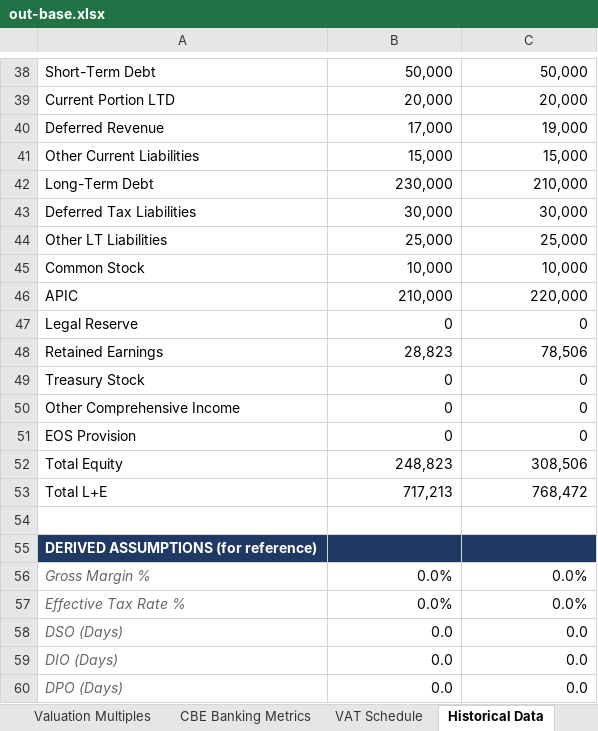
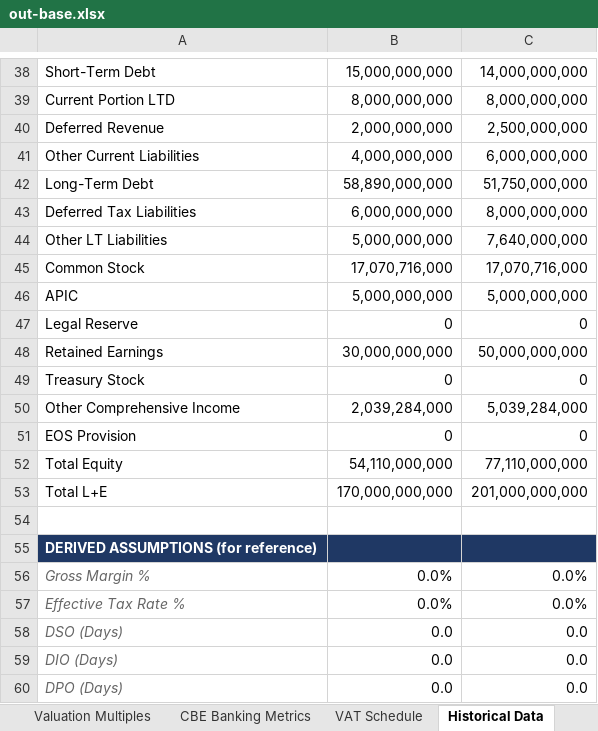
Before and after one commit to tylerharrrb-glitch/3-Statement-Model-Engine, an Excel workbook: out-base.xlsx, sheet Historical Data, drawn as a sheet; only a part is shown, gaps mark what is left out; values as stored, in another font and other column widths than the file's, no borders; the diff covers the shown part only; the diff names each change by its address in the sheet, - before the commit and + after, or states it on an @@ line.

```diff
--- a/out-base.xlsx (sheet Historical Data)
+++ b/out-base.xlsx (sheet Historical Data)
-B38: 50,000
+B38: 15,000,000,000
-C38: 50,000
+C38: 14,000,000,000
-B39: 20,000
+B39: 8,000,000,000
-C39: 20,000
+C39: 8,000,000,000
-B40: 17,000
+B40: 2,000,000,000
-C40: 19,000
+C40: 2,500,000,000
-B41: 15,000
+B41: 4,000,000,000
-C41: 15,000
+C41: 6,000,000,000
-B42: 230,000
+B42: 58,890,000,000
-C42: 210,000
+C42: 51,750,000,000
-B43: 30,000
+B43: 6,000,000,000
-C43: 30,000
+C43: 8,000,000,000
-B44: 25,000
+B44: 5,000,000,000
-C44: 25,000
+C44: 7,640,000,000
-B45: 10,000
+B45: 17,070,716,000
-C45: 10,000
+C45: 17,070,716,000
-B46: 210,000
+B46: 5,000,000,000
-C46: 220,000
+C46: 5,000,000,000
-B48: 28,823
+B48: 30,000,000,000
-C48: 78,506
+C48: 50,000,000,000
-B50: 0
+B50: 2,039,284,000
-C50: 0
+C50: 5,039,284,000
-B52: 248,823
+B52: 54,110,000,000
-C52: 308,506
+C52: 77,110,000,000
-B53: 717,213
+B53: 170,000,000,000
-C53: 768,472
+C53: 201,000,000,000
```
Also changed, not shown: 63 edited cells elsewhere in this sheet, sheet Scenarios, sheet Balance Sheet, sheet Income Statement, sheet Assumptions, sheet Ratios, sheet Dashboard, 9 more sheets, 10 other files.
